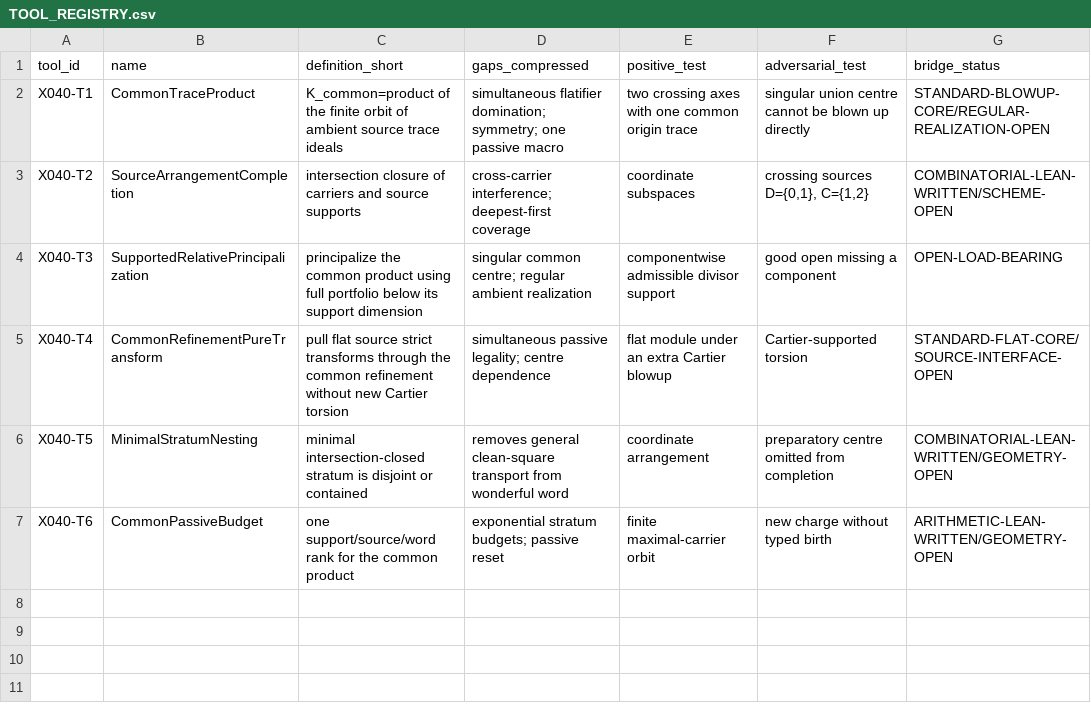
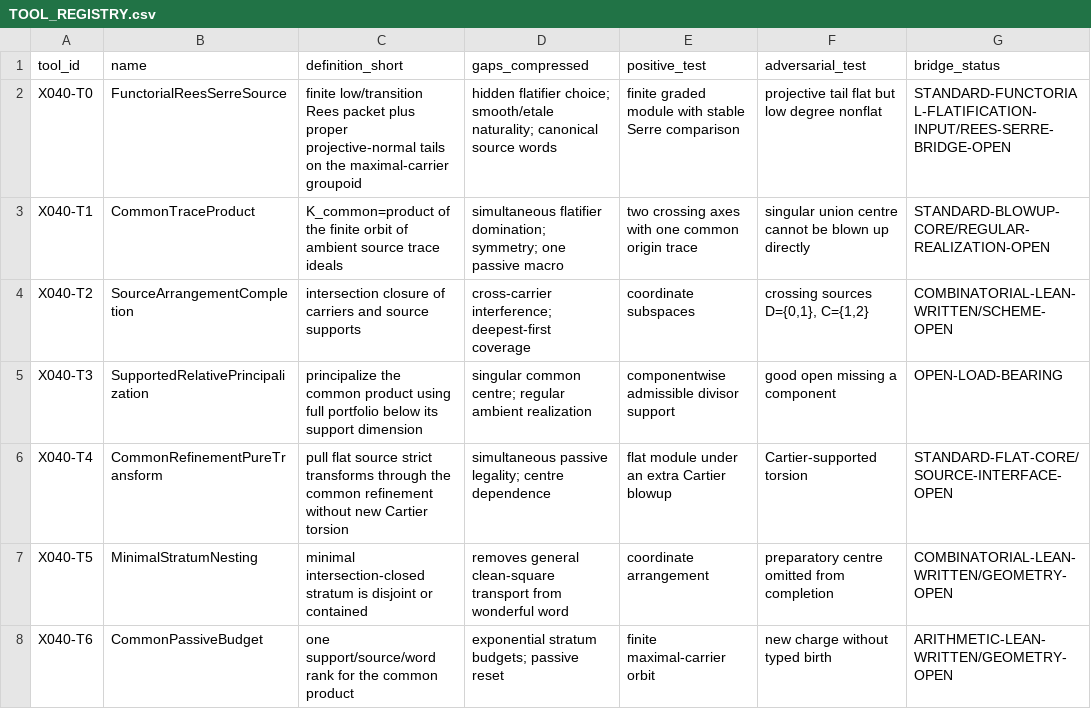
Before and after one commit to Chenxiao-Tian/ci-exercise, a CSV file: PCRLean/ResearchRecords/X040Artifacts/TOOL_REGISTRY.csv, drawn as a sheet.

Commit message:
PCR Fractal X040: add functorial Rees-Serre source tool

```diff
--- a/PCRLean/ResearchRecords/X040Artifacts/TOOL_REGISTRY.csv
+++ b/PCRLean/ResearchRecords/X040Artifacts/TOOL_REGISTRY.csv
@@ -1,2 +1,3 @@
 tool_id,name,definition_short,gaps_compressed,positive_test,adversarial_test,bridge_status
+X040-T0,FunctorialReesSerreSource,"finite low/transition Rees packet plus proper projective-normal tails on the maximal-carrier groupoid","hidden flatifier choice; smooth/etale naturality; canonical source words","finite graded module with stable Serre comparison","projective tail flat but low degree nonflat",STANDARD-FUNCTORIAL-FLATIFICATION-INPUT/REES-SERRE-BRIDGE-OPEN
 X040-T1,CommonTraceProduct,"K_common=product of the finite orbit of ambient source trace ideals","simultaneous flatifier domination; symmetry; one passive macro","two crossing axes with one common origin trace","singular union centre cannot be blown up directly",STANDARD-BLOWUP-CORE/REGULAR-REALIZATION-OPEN
```
